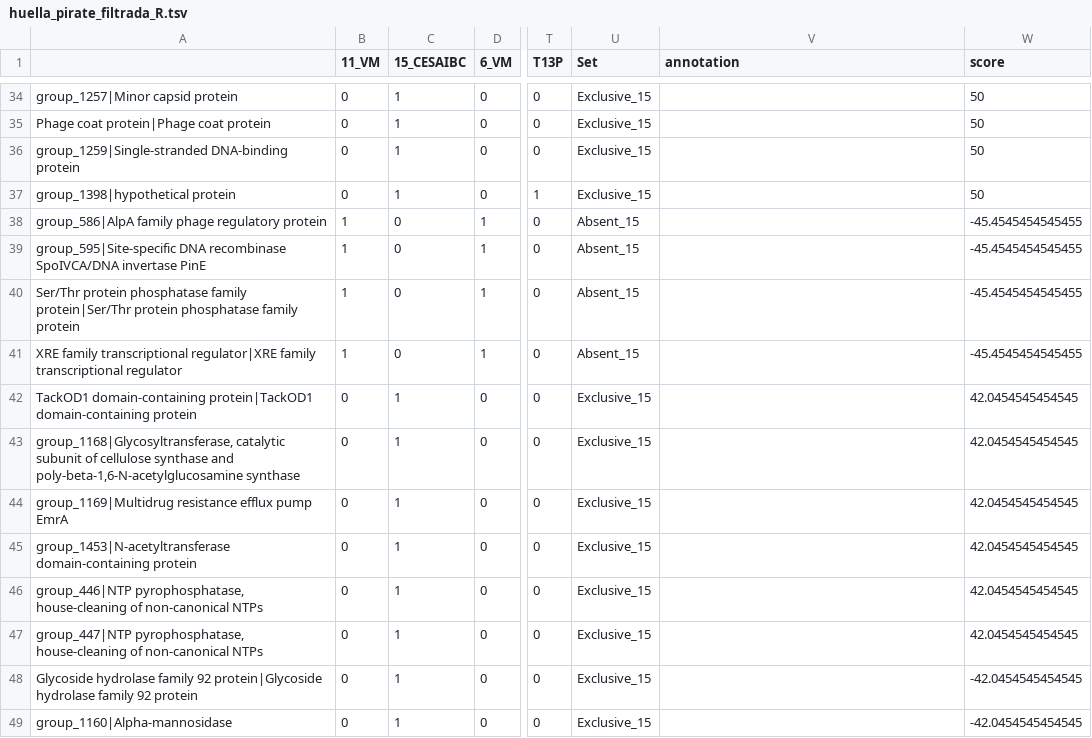
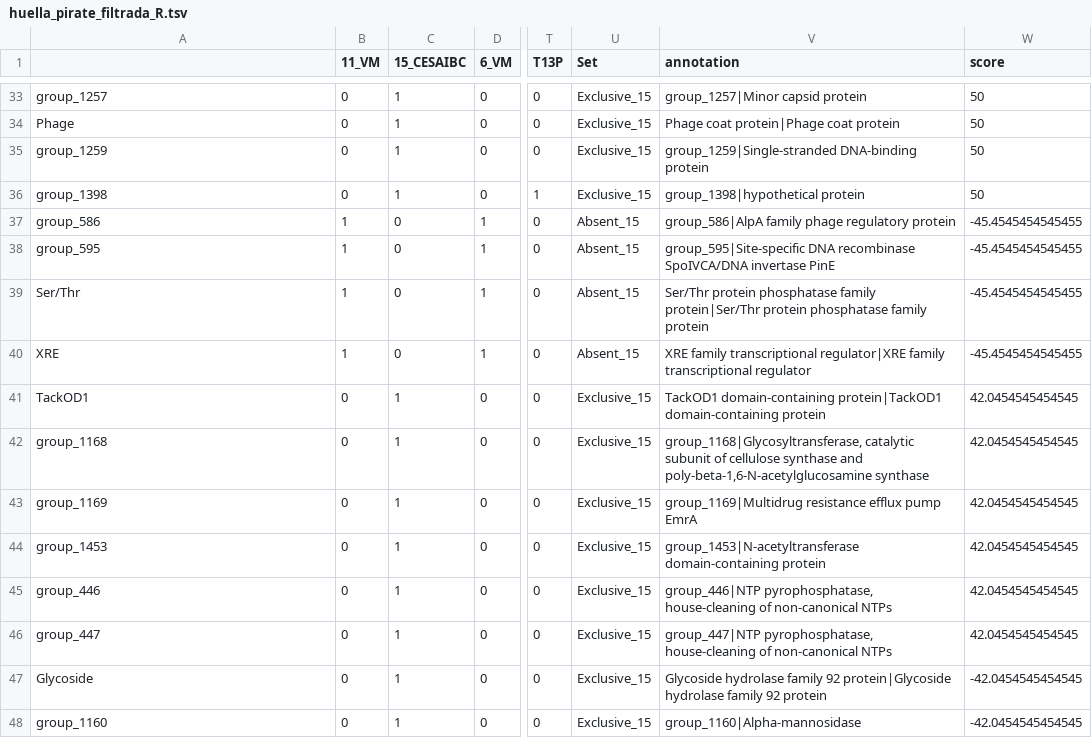
Before and after one commit to AlvaroHHM/vibrio_ahpnd_pangenome, a TSV file: outputs/huella/huella_pirate_filtrada_R.tsv, drawn as a sheet; only a part is shown, gaps mark what is left out; addresses are those after the commit; the diff covers the shown part only; the diff names each change by its address in the sheet, - before the commit and + after, or states it on an @@ line.

```diff
--- a/outputs/huella/huella_pirate_filtrada_R.tsv
+++ b/outputs/huella/huella_pirate_filtrada_R.tsv
-A33: group_1257|Minor capsid protein
+A33: group_1257
-V33 (annotation): (empty)
+V33 (annotation): group_1257|Minor capsid protein
-A34: Phage coat protein|Phage coat protein
+A34: Phage
-V34 (annotation): (empty)
+V34 (annotation): Phage coat protein|Phage coat protein
-A35: group_1259|Single-stranded DNA-binding protein
+A35: group_1259
-V35 (annotation): (empty)
+V35 (annotation): group_1259|Single-stranded DNA-binding protein
-A36: group_1398|hypothetical protein
+A36: group_1398
-V36 (annotation): (empty)
+V36 (annotation): group_1398|hypothetical protein
-A37: group_586|AlpA family phage regulatory protein
+A37: group_586
-V37 (annotation): (empty)
+V37 (annotation): group_586|AlpA family phage regulatory protein
-A38: group_595|Site-specific DNA recombinase SpoIVCA/DNA invertase PinE
+A38: group_595
-V38 (annotation): (empty)
+V38 (annotation): group_595|Site-specific DNA recombinase SpoIVCA/DNA invertase PinE
-A39: Ser/Thr protein phosphatase family protein|Ser/Thr protein phosphatase family protein
+A39: Ser/Thr
-V39 (annotation): (empty)
+V39 (annotation): Ser/Thr protein phosphatase family protein|Ser/Thr protein phosphatase family protein
-A40: XRE family transcriptional regulator|XRE family transcriptional regulator
+A40: XRE
-V40 (annotation): (empty)
+V40 (annotation): XRE family transcriptional regulator|XRE family transcriptional regulator
-A41: TackOD1 domain-containing protein|TackOD1 domain-containing protein
+A41: TackOD1
-V41 (annotation): (empty)
+V41 (annotation): TackOD1 domain-containing protein|TackOD1 domain-containing protein
-A42: group_1168|Glycosyltransferase, catalytic subunit of cellulose synthase and poly-beta-1,6-N-acetylglucosamine synthase
+A42: group_1168
-V42 (annotation): (empty)
+V42 (annotation): group_1168|Glycosyltransferase, catalytic subunit of cellulose synthase and poly-beta-1,6-N-acetylglucosamine synthase
-A43: group_1169|Multidrug resistance efflux pump EmrA
+A43: group_1169
-V43 (annotation): (empty)
+V43 (annotation): group_1169|Multidrug resistance efflux pump EmrA
-A44: group_1453|N-acetyltransferase domain-containing protein
+A44: group_1453
-V44 (annotation): (empty)
+V44 (annotation): group_1453|N-acetyltransferase domain-containing protein
-A45: group_446|NTP pyrophosphatase, house-cleaning of non-canonical NTPs
+A45: group_446
-V45 (annotation): (empty)
+V45 (annotation): group_446|NTP pyrophosphatase, house-cleaning of non-canonical NTPs
-A46: group_447|NTP pyrophosphatase, house-cleaning of non-canonical NTPs
+A46: group_447
-V46 (annotation): (empty)
+V46 (annotation): group_447|NTP pyrophosphatase, house-cleaning of non-canonical NTPs
-A47: Glycoside hydrolase family 92 protein|Glycoside hydrolase family 92 protein
+A47: Glycoside
-V47 (annotation): (empty)
+V47 (annotation): Glycoside hydrolase family 92 protein|Glycoside hydrolase family 92 protein
-A48: group_1160|Alpha-mannosidase
+A48: group_1160
-V48 (annotation): (empty)
+V48 (annotation): group_1160|Alpha-mannosidase
```
Also changed, not shown: 1 added row, 1 removed row and 66 edited cells elsewhere in this file, 6 other files.
